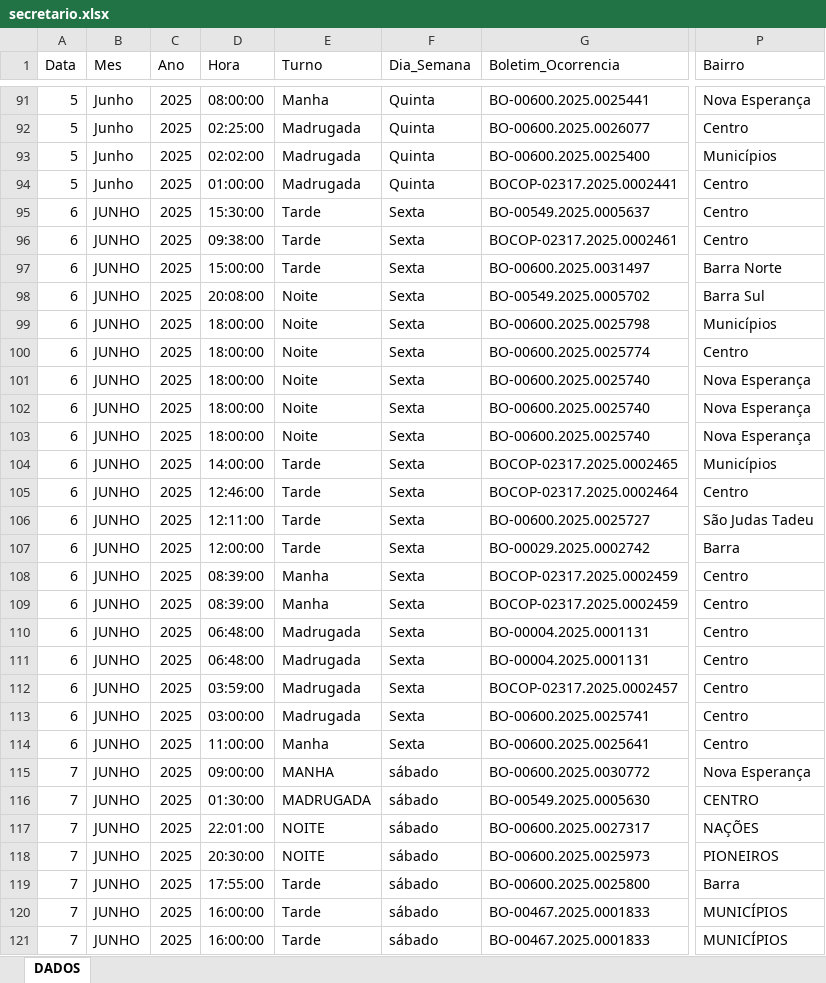
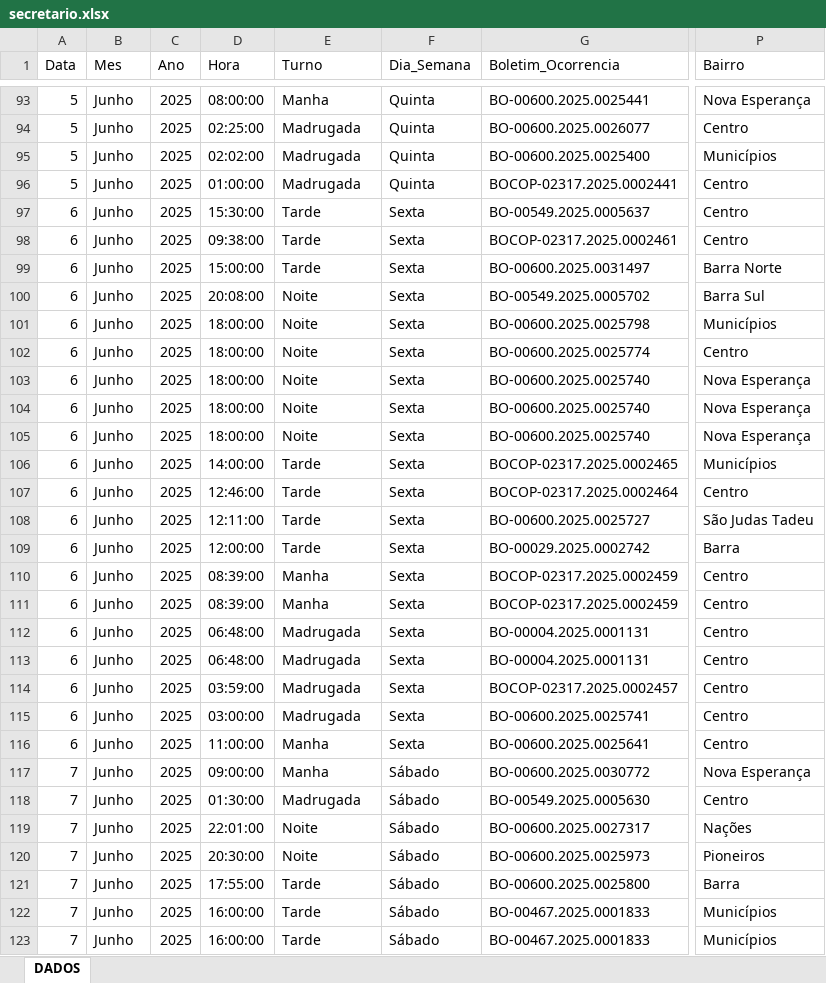
Before and after one commit to ronaldorocco/dashboard, an Excel workbook: secretario.xlsx, sheet DADOS, drawn as a sheet; only a part is shown, gaps mark what is left out; values as stored, in another font and other column widths than the file's, no cell formats; charts and pictures not drawn; addresses are those after the commit; the diff covers the shown part only; the diff names each change by its address in the sheet, - before the commit and + after, or states it on an @@ line.

```diff
--- a/secretario.xlsx (sheet DADOS)
+++ b/secretario.xlsx (sheet DADOS)
-B97:B123 (Mes): JUNHO
+B97:B123 (Mes): Junho
-E117 (Turno): MANHA
+E117 (Turno): Manha
-F117:F123 (Dia_Semana): sábado
+F117:F123 (Dia_Semana): Sábado
-E118 (Turno): MADRUGADA
+E118 (Turno): Madrugada
-P118 (Bairro): CENTRO
+P118 (Bairro): Centro
-E119:E120 (Turno): NOITE
+E119:E120 (Turno): Noite
-P119 (Bairro): NAÇÕES
+P119 (Bairro): Nações
-P120 (Bairro): PIONEIROS
+P120 (Bairro): Pioneiros
-P122:P123 (Bairro): MUNICÍPIOS
+P122:P123 (Bairro): Municípios
```
Also changed, not shown: 77 added rows, 2 removed rows and 253 edited cells elsewhere in this sheet, cell formats, 2 other files.
